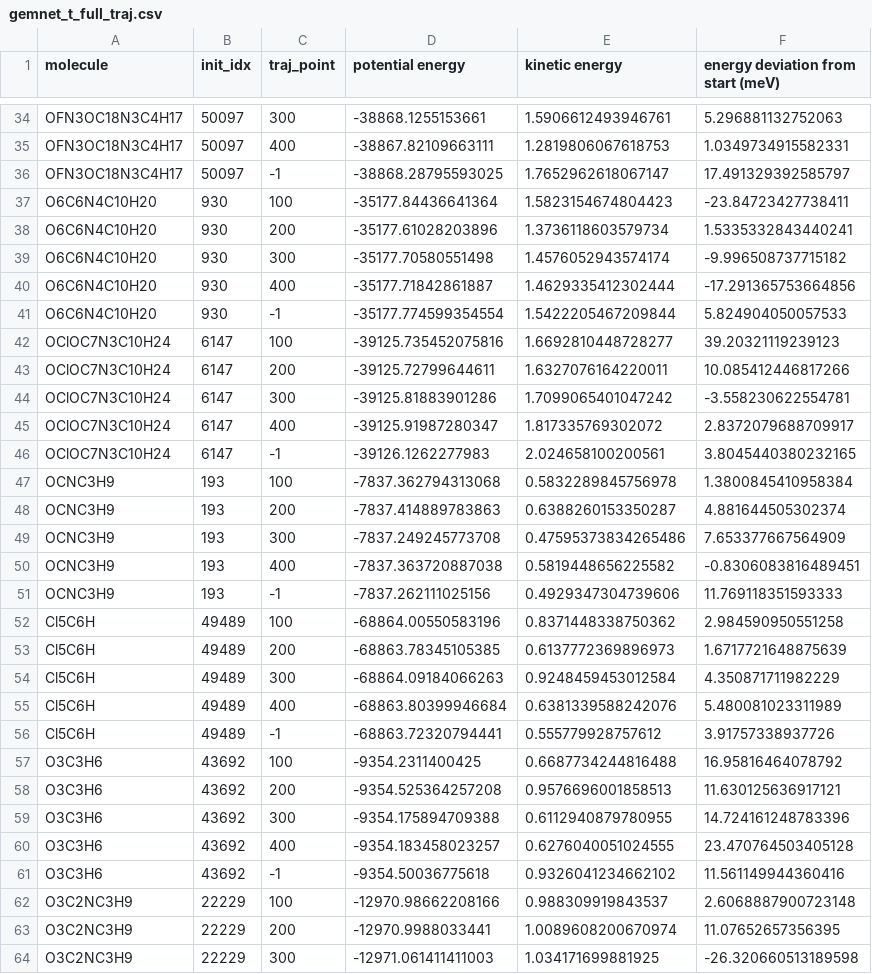
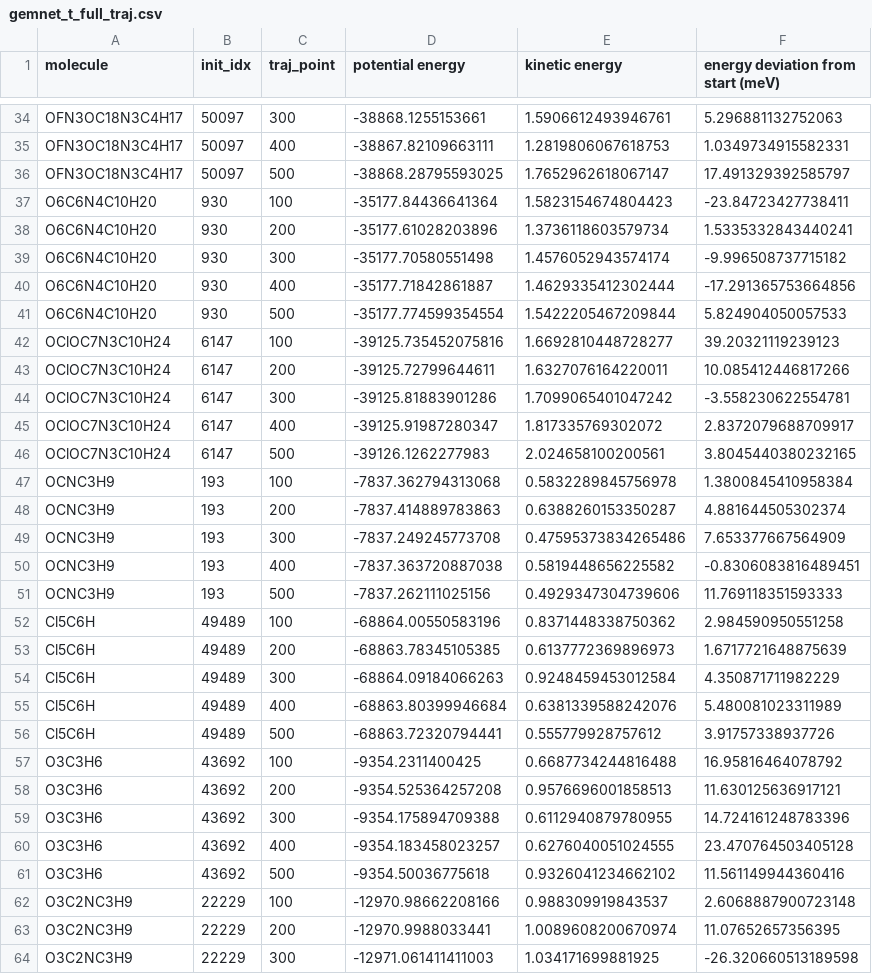
Before and after one commit to christine-zhang1/mdsim, a CSV file: md_scripts/records_spice_molecules_set/gemnet_t_full_traj.csv, drawn as a sheet; only a part is shown, gaps mark what is left out; the diff covers the shown part only.

```diff
--- a/md_scripts/records_spice_molecules_set/gemnet_t_full_traj.csv
+++ b/md_scripts/records_spice_molecules_set/gemnet_t_full_traj.csv
@@ -35,3 +35,3 @@ OFN3OC18N3C4H17,50097,300,-38868.1255153661,1.5906612493946761,5.296881132752063
 OFN3OC18N3C4H17,50097,400,-38867.82109663111,1.2819806067618753,1.0349734915582331
-OFN3OC18N3C4H17,50097,-1,-38868.28795593025,1.7652962618067147,17.491329392585797
+OFN3OC18N3C4H17,50097,500,-38868.28795593025,1.7652962618067147,17.491329392585797
 O6C6N4C10H20,930,100,-35177.84436641364,1.5823154674804423,-23.84723427738411
@@ -40,3 +40,3 @@ O6C6N4C10H20,930,300,-35177.70580551498,1.4576052943574174,-9.996508737715182
 O6C6N4C10H20,930,400,-35177.71842861887,1.4629335412302444,-17.291365753664856
-O6C6N4C10H20,930,-1,-35177.774599354554,1.5422205467209844,5.824904050057533
+O6C6N4C10H20,930,500,-35177.774599354554,1.5422205467209844,5.824904050057533
 OClOC7N3C10H24,6147,100,-39125.735452075816,1.6692810448728277,39.20321119239123
@@ -45,3 +45,3 @@ OClOC7N3C10H24,6147,300,-39125.81883901286,1.7099065401047242,-3.558230622554781
 OClOC7N3C10H24,6147,400,-39125.91987280347,1.817335769302072,2.8372079688709917
-OClOC7N3C10H24,6147,-1,-39126.1262277983,2.024658100200561,3.8045440380232165
+OClOC7N3C10H24,6147,500,-39126.1262277983,2.024658100200561,3.8045440380232165
 OCNC3H9,193,100,-7837.362794313068,0.5832289845756978,1.3800845410958384
@@ -50,3 +50,3 @@ OCNC3H9,193,300,-7837.249245773708,0.47595373834265486,7.653377667564909
 OCNC3H9,193,400,-7837.363720887038,0.5819448656225582,-0.8306083816489451
-OCNC3H9,193,-1,-7837.262111025156,0.4929347304739606,11.769118351593333
+OCNC3H9,193,500,-7837.262111025156,0.4929347304739606,11.769118351593333
 Cl5C6H,49489,100,-68864.00550583196,0.8371448338750362,2.984590950551258
@@ -55,3 +55,3 @@ Cl5C6H,49489,300,-68864.09184066263,0.9248459453012584,4.350871711982229
 Cl5C6H,49489,400,-68863.80399946684,0.6381339588242076,5.480081023311989
-Cl5C6H,49489,-1,-68863.72320794441,0.555779928757612,3.91757338937726
+Cl5C6H,49489,500,-68863.72320794441,0.555779928757612,3.91757338937726
 O3C3H6,43692,100,-9354.2311400425,0.6687734244816488,16.95816464078792
@@ -60,3 +60,3 @@ O3C3H6,43692,300,-9354.175894709388,0.6112940879780955,14.724161248783396
 O3C3H6,43692,400,-9354.183458023257,0.6276040051024555,23.470764503405128
-O3C3H6,43692,-1,-9354.50036775618,0.9326041234662102,11.561149944360416
+O3C3H6,43692,500,-9354.50036775618,0.9326041234662102,11.561149944360416
 O3C2NC3H9,22229,100,-12970.98662208166,0.988309919843537,2.6068887900723148
```
Also changed, not shown: 13 edited cells elsewhere in this file, md_scripts/records_spice_molecules_set/gemnet_dt_full_traj.csv, 5 other files.
